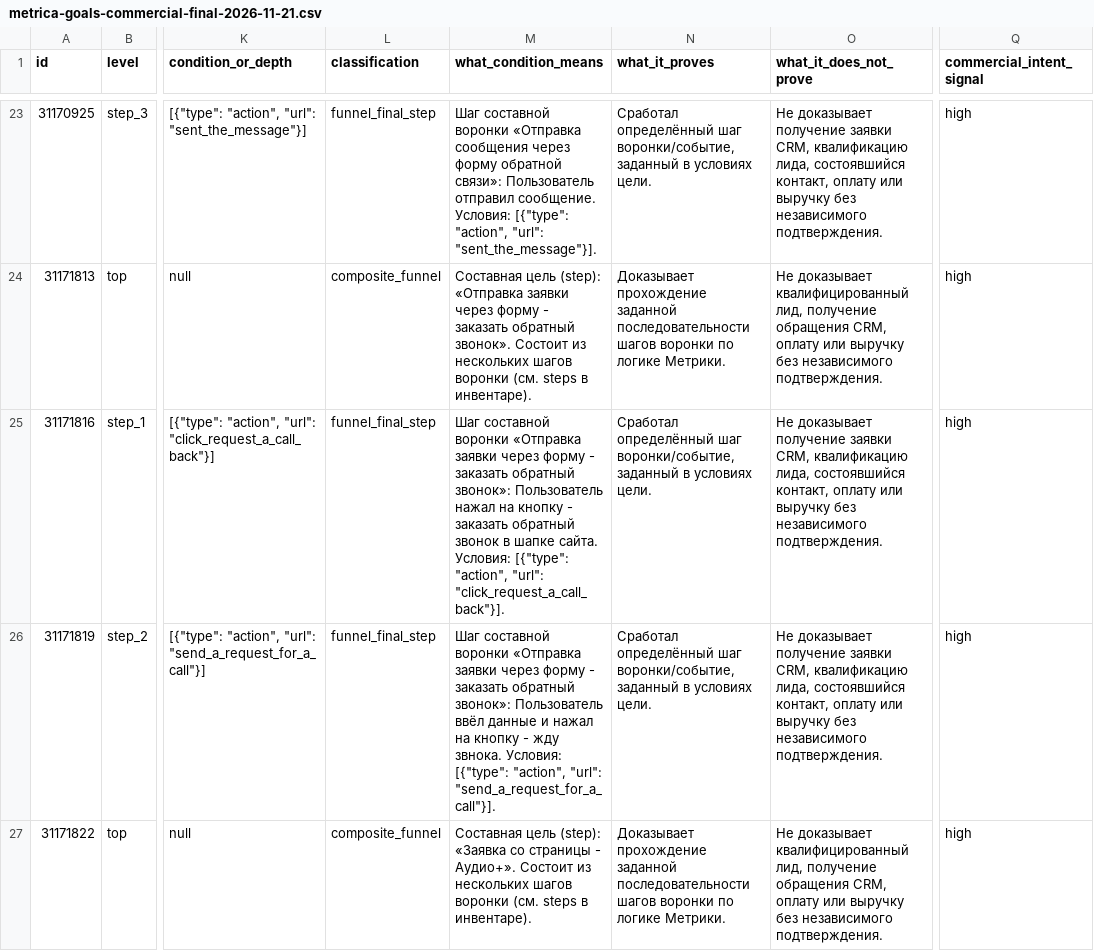
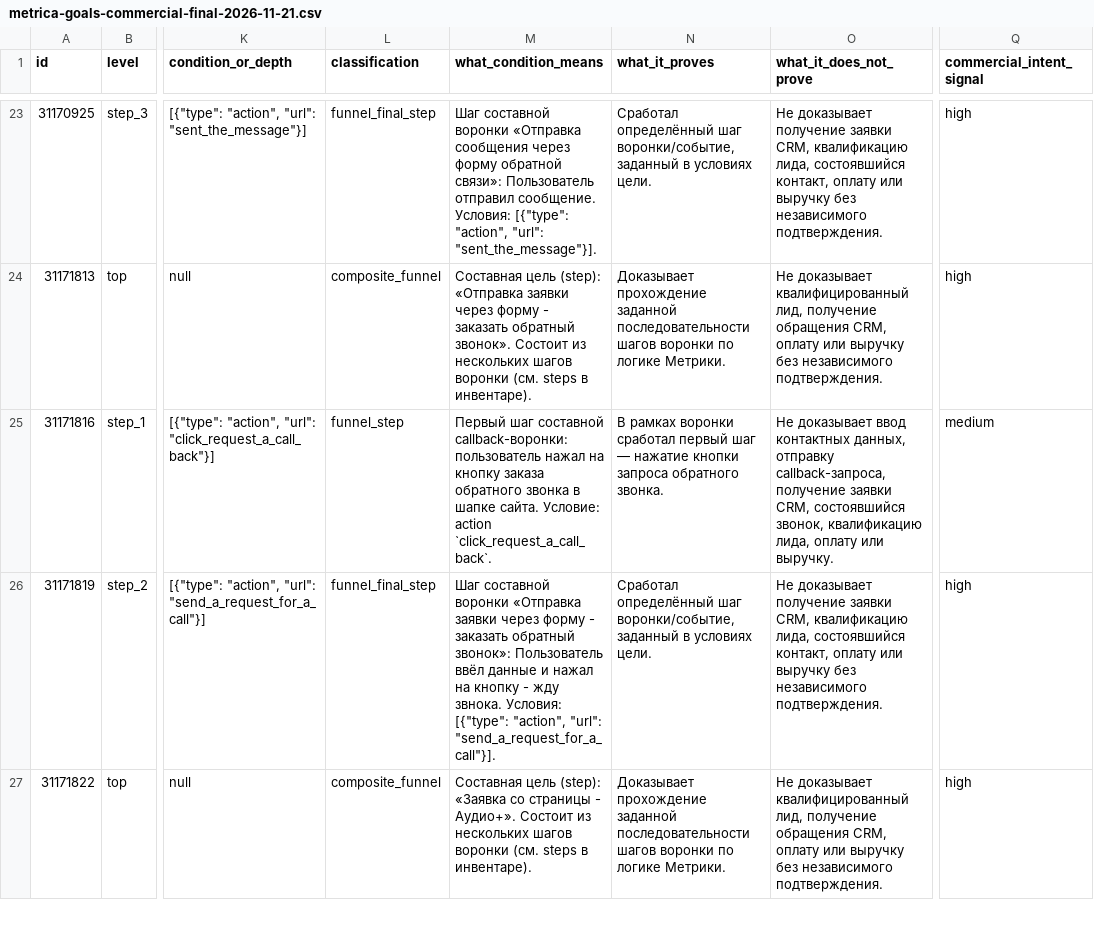
Before and after one commit to AudioReclamaRu/sonic-infrastructure-report, a CSV file: research/metrica-goals-commercial-final-2026-11-21.csv, drawn as a sheet; only a part is shown, gaps mark what is left out; the diff covers the shown part only; the diff names each change by its address in the sheet, - before the commit and + after, or states it on an @@ line.

Commit message:
research: correct Metrica funnel and Jivo goal classifications

```diff
--- a/research/metrica-goals-commercial-final-2026-11-21.csv
+++ b/research/metrica-goals-commercial-final-2026-11-21.csv
-L25 (classification): funnel_final_step
+L25 (classification): funnel_step
-M25 (what_condition_means): Шаг составной воронки «Отправка заявки через форму - заказать обратный звонок»: Пользователь нажал на кнопку - заказать обратный звонок в шапке сайта. Условия: [{"type": "action", "url": "click_request_a_call_back"}].
+M25 (what_condition_means): Первый шаг составной callback-воронки: пользователь нажал на кнопку заказа обратного звонка в шапке сайта. Условие: action `click_request_a_call_back`.
-N25 (what_it_proves): Сработал определённый шаг воронки/событие, заданный в условиях цели.
+N25 (what_it_proves): В рамках воронки сработал первый шаг — нажатие кнопки запроса обратного звонка.
-O25 (what_it_does_not_prove): Не доказывает получение заявки CRM, квалификацию лида, состоявшийся контакт, оплату или выручку без независимого подтверждения.
+O25 (what_it_does_not_prove): Не доказывает ввод контактных данных, отправку callback-запроса, получение заявки CRM, состоявшийся звонок, квалификацию лида, оплату или выручку.
-Q25 (commercial_intent_signal): high
+Q25 (commercial_intent_signal): medium
```
Also changed, not shown: 5 edited cells elsewhere in this file.
